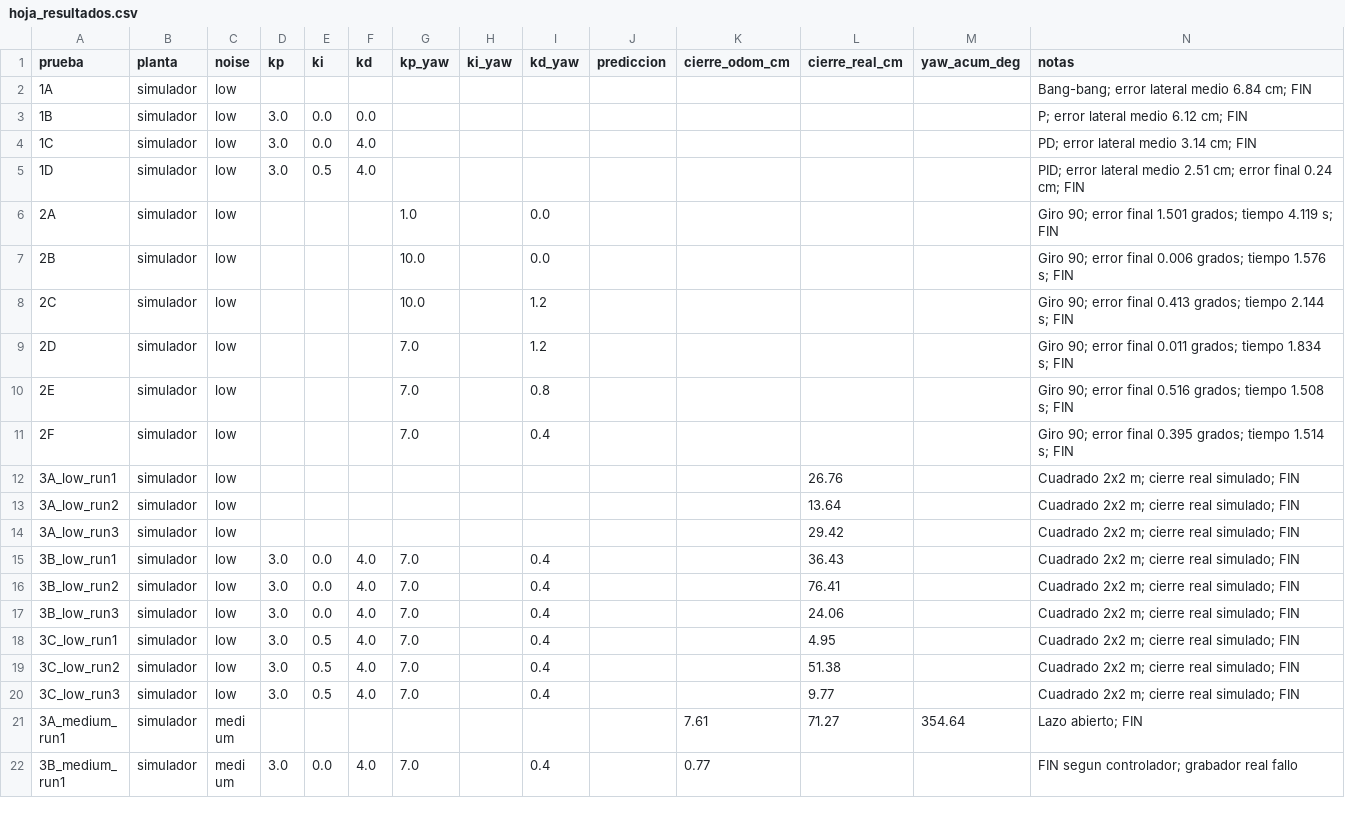
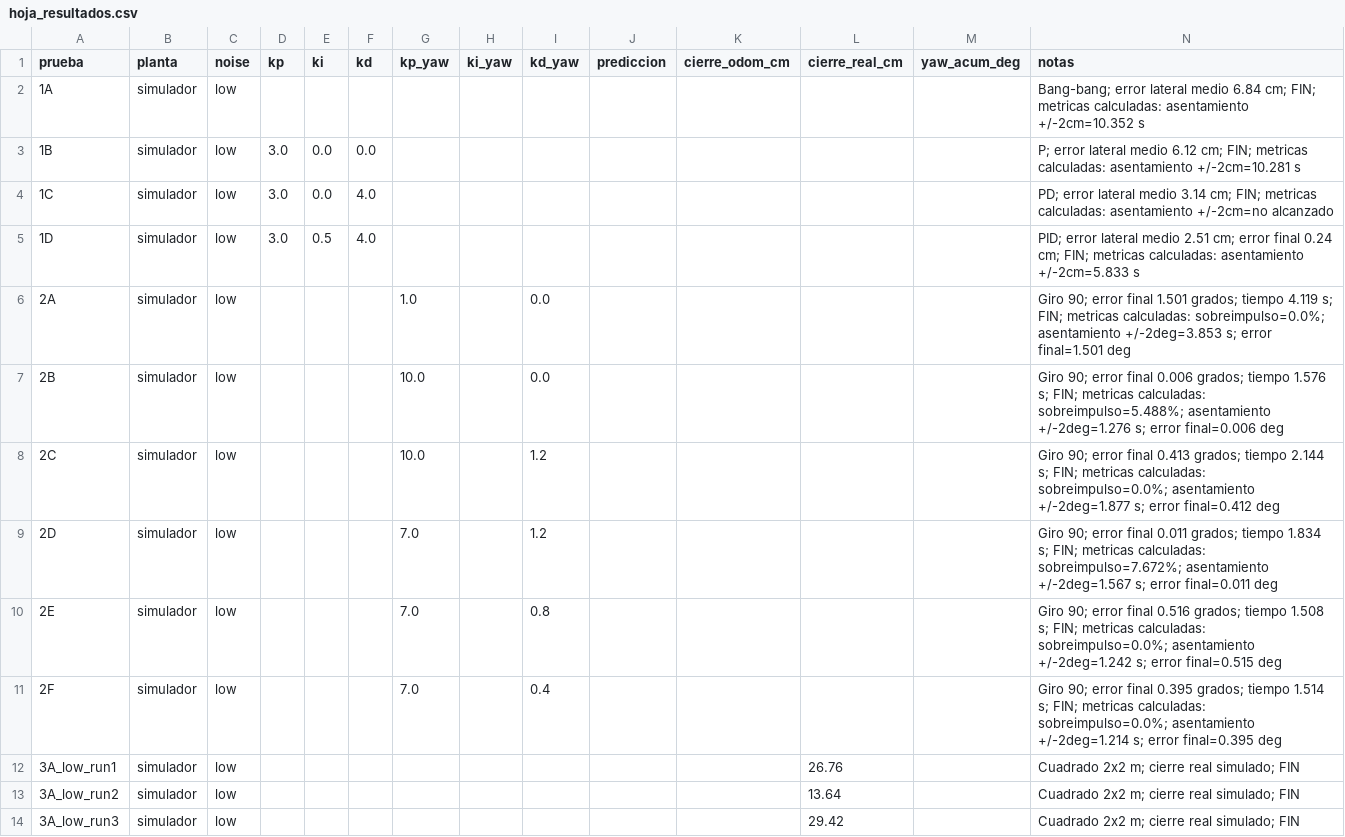
Before and after one commit to belkismorales/capytown_G-7-, a CSV file: csv/hoja_resultados.csv, drawn as a sheet; only a part is shown; the shorter side is filled out with more unchanged rows.

Commit message:
RC1: metricas, informe y guia de laboratorio

```diff
--- a/csv/hoja_resultados.csv
+++ b/csv/hoja_resultados.csv
@@ -1,12 +1,12 @@
 prueba,planta,noise,kp,ki,kd,kp_yaw,ki_yaw,kd_yaw,prediccion,cierre_odom_cm,cierre_real_cm,yaw_acum_deg,notas
-1A,simulador,low,,,,,,,,,,,Bang-bang; error lateral medio 6.84 cm; FIN
-1B,simulador,low,3.0,0.0,0.0,,,,,,,,P; error lateral medio 6.12 cm; FIN
-1C,simulador,low,3.0,0.0,4.0,,,,,,,,PD; error lateral medio 3.14 cm; FIN
-1D,simulador,low,3.0,0.5,4.0,,,,,,,,PID; error lateral medio 2.51 cm; error final 0.24 cm; FIN
-2A,simulador,low,,,,1.0,,0.0,,,,,Giro 90; error final 1.501 grados; tiempo 4.119 s; FIN
-2B,simulador,low,,,,10.0,,0.0,,,,,Giro 90; error final 0.006 grados; tiempo 1.576 s; FIN
-2C,simulador,low,,,,10.0,,1.2,,,,,Giro 90; error final 0.413 grados; tiempo 2.144 s; FIN
-2D,simulador,low,,,,7.0,,1.2,,,,,Giro 90; error final 0.011 grados; tiempo 1.834 s; FIN
-2E,simulador,low,,,,7.0,,0.8,,,,,Giro 90; error final 0.516 grados; tiempo 1.508 s; FIN
-2F,simulador,low,,,,7.0,,0.4,,,,,Giro 90; error final 0.395 grados; tiempo 1.514 s; FIN
+1A,simulador,low,,,,,,,,,,,Bang-bang; error lateral medio 6.84 cm; FIN; metricas calculadas: asentamiento +/-2cm=10.352 s
+1B,simulador,low,3.0,0.0,0.0,,,,,,,,P; error lateral medio 6.12 cm; FIN; metricas calculadas: asentamiento +/-2cm=10.281 s
+1C,simulador,low,3.0,0.0,4.0,,,,,,,,PD; error lateral medio 3.14 cm; FIN; metricas calculadas: asentamiento +/-2cm=no alcanzado
+1D,simulador,low,3.0,0.5,4.0,,,,,,,,PID; error lateral medio 2.51 cm; error final 0.24 cm; FIN; metricas calculadas: asentamiento +/-2cm=5.833 s
+2A,simulador,low,,,,1.0,,0.0,,,,,Giro 90; error final 1.501 grados; tiempo 4.119 s; FIN; metricas calculadas: sobreimpulso=0.0%; asentamiento +/-2deg=3.853 s; error final=1.501 deg
+2B,simulador,low,,,,10.0,,0.0,,,,,Giro 90; error final 0.006 grados; tiempo 1.576 s; FIN; metricas calculadas: sobreimpulso=5.488%; asentamiento +/-2deg=1.276 s; error final=0.006 deg
+2C,simulador,low,,,,10.0,,1.2,,,,,Giro 90; error final 0.413 grados; tiempo 2.144 s; FIN; metricas calculadas: sobreimpulso=0.0%; asentamiento +/-2deg=1.877 s; error final=0.412 deg
+2D,simulador,low,,,,7.0,,1.2,,,,,Giro 90; error final 0.011 grados; tiempo 1.834 s; FIN; metricas calculadas: sobreimpulso=7.672%; asentamiento +/-2deg=1.567 s; error final=0.011 deg
+2E,simulador,low,,,,7.0,,0.8,,,,,Giro 90; error final 0.516 grados; tiempo 1.508 s; FIN; metricas calculadas: sobreimpulso=0.0%; asentamiento +/-2deg=1.242 s; error final=0.515 deg
+2F,simulador,low,,,,7.0,,0.4,,,,,Giro 90; error final 0.395 grados; tiempo 1.514 s; FIN; metricas calculadas: sobreimpulso=0.0%; asentamiento +/-2deg=1.214 s; error final=0.395 deg
 3A_low_run1,simulador,low,,,,,,,,,26.76,,Cuadrado 2x2 m; cierre real simulado; FIN
```
Also changed, not shown: 6 other files.
